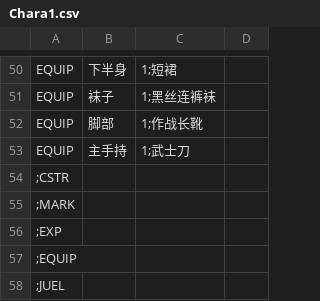
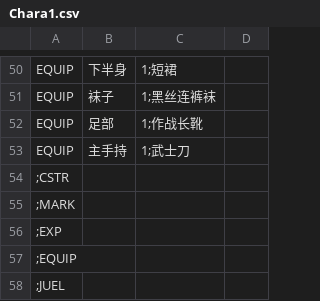
Before and after one commit to syf097/ErArk, a CSV file: CSV/Chara/Chara1.csv, drawn as a sheet; only a part is shown, gaps mark what is left out.

```diff
--- a/CSV/Chara/Chara1.csv
+++ b/CSV/Chara/Chara1.csv
@@ -51,3 +51,3 @@ EQUIP,下半身,1;短裙,
 EQUIP,袜子,1;黑丝连裤袜,
-EQUIP,脚部,1;作战长靴,
+EQUIP,足部,1;作战长靴,
 EQUIP,主手持,1;武士刀,
```
Also changed, not shown: CSV/Chara/Chara10.csv, CSV/Chara/Chara11.csv, 31 other files.
